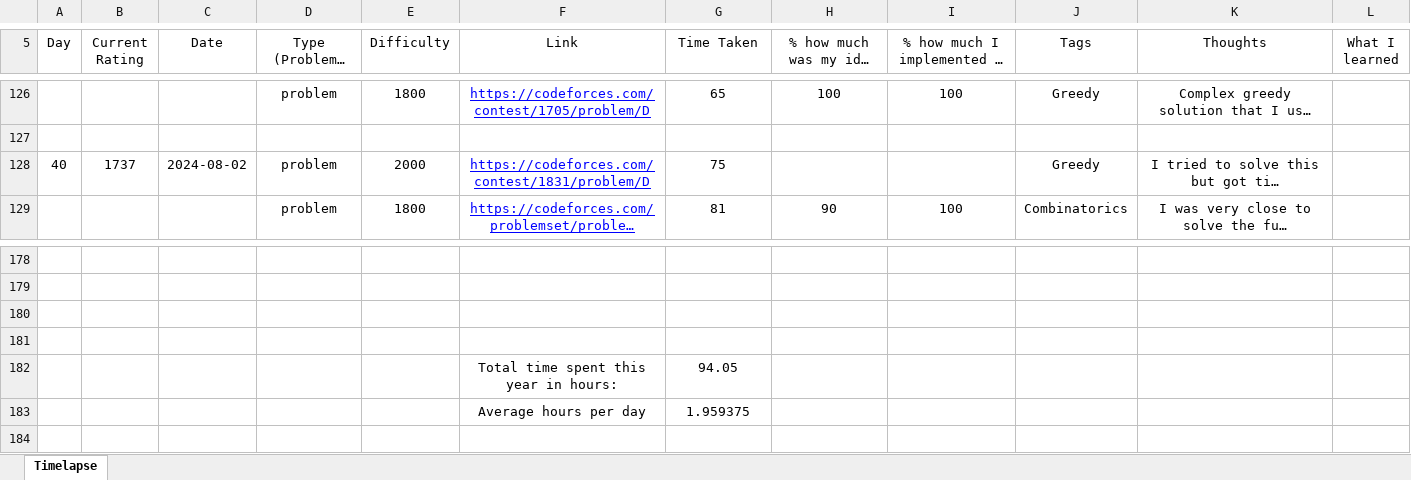
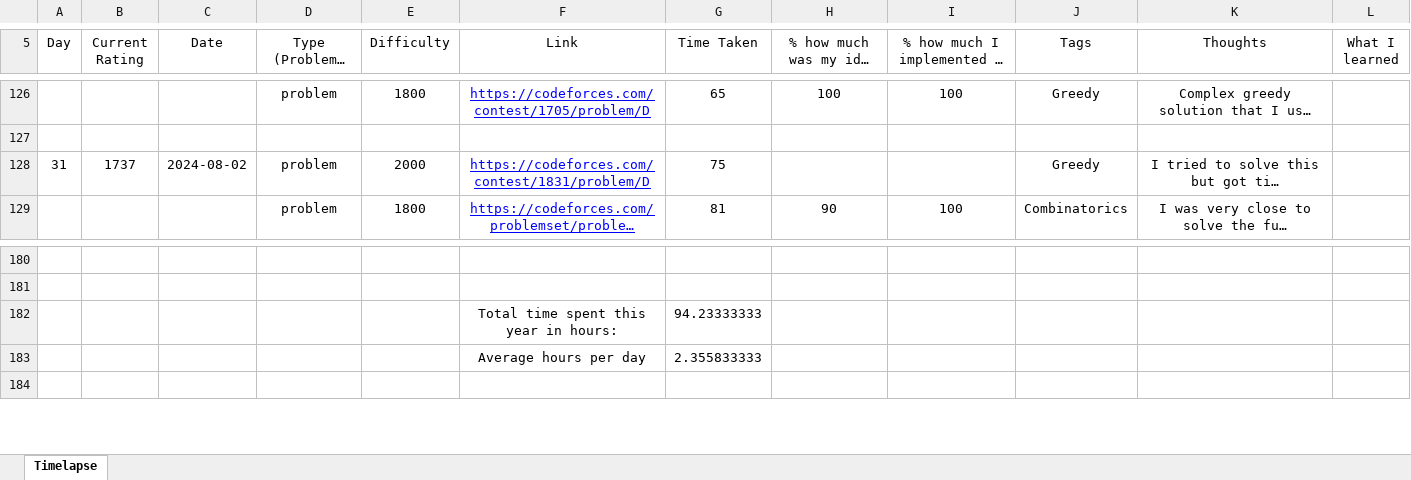
Before and after one commit to AlexandruOlteanu/CompetitiveProgramming, an Excel workbook: Progress.xlsx, sheet Timelapse, drawn as a sheet; only a part is shown, gaps mark what is left out; long unchanged cells end in …; values as stored, in another font and other column widths than the file's, no borders; removed rows and columns are numbered as before the commit, all else as after; the diff covers the shown part only; the diff names each change by its address in the sheet, - before the commit and + after, or states it on an @@ line.

```diff
--- a/Progress.xlsx (sheet Timelapse)
+++ b/Progress.xlsx (sheet Timelapse)
-A128 (Day): 40
+A128 (Day): 31
-row 182: (empty)
+row 182:  |  |  |  |  | Total time spent this year in hours: | 94.23333333
-row 183: (empty)
+row 183:  |  |  |  |  | Average hours per day | 2.355833333
-row 182:  |  |  |  |  | Total time spent this year in hours: | 94.05
-row 183:  |  |  |  |  | Average hours per day | 1.959375
```
Also changed, not shown: 2 added rows and 8 edited cells elsewhere in this sheet, 1 other file.
